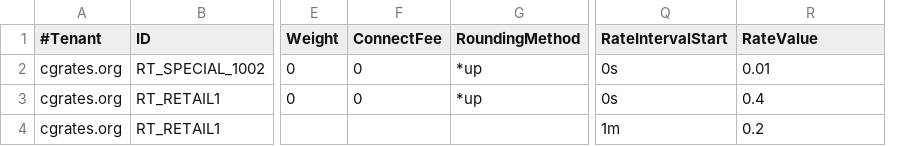
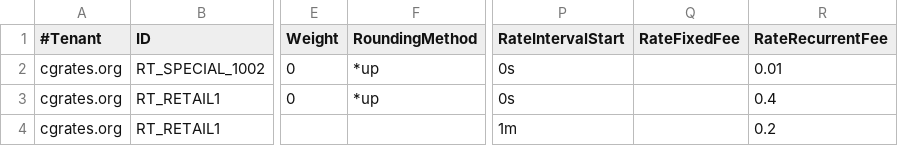
Before and after one commit to cgrates/cgrates, a CSV file: data/tariffplans/testit/RateProfiles.csv, drawn as a sheet; only a part is shown, gaps mark what is left out; removed rows and columns are numbered as before the commit, all else as after; the diff names each change by its address in the sheet, - before the commit and + after, or states it on an @@ line.

Commit message:
Move ConnectFee from RateProfile to IntervalRate from Rates

```diff
--- a/data/tariffplans/testit/RateProfiles.csv
+++ b/data/tariffplans/testit/RateProfiles.csv
-column F (ConnectFee), rows 2-3: 0 | 0
+column Q (RateFixedFee), empty
-R1: RateValue
+R1: RateRecurrentFee
```
Also changed, not shown: data/tariffplans/routes_with_rates/RateProfiles.csv, 18 other files.
